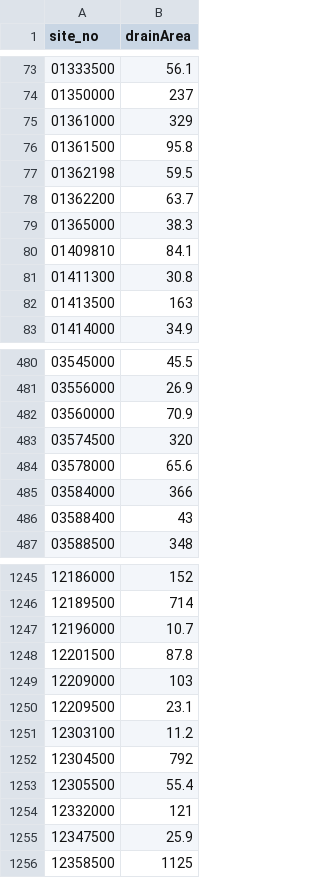
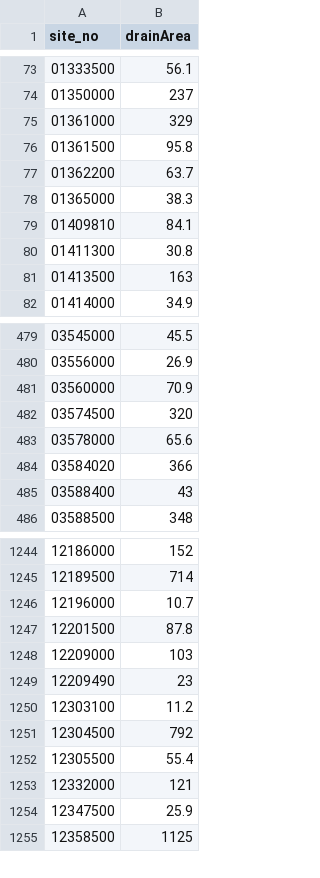
Before and after one commit to slevin75/regional-hydrologic-forcings-ml, a CSV file: 1_fetch/out/logs/drainage_area_log.csv, drawn as a sheet; only a part is shown, gaps mark what is left out.

```diff
--- a/1_fetch/out/logs/drainage_area_log.csv
+++ b/1_fetch/out/logs/drainage_area_log.csv
@@ -76,3 +76,2 @@ site_no,drainArea
 01361500,95.8
-01362198,59.5
 01362200,63.7
@@ -484,3 +483,3 @@ site_no,drainArea
 03578000,65.6
-03584000,366
+03584020,366
 03588400,43
@@ -1249,3 +1248,3 @@ site_no,drainArea
 12209000,103
-12209500,23.1
+12209490,23
 12303100,11.2
```
Also changed, not shown: 1_fetch/out/logs/daily_flow_log.csv, 1_fetch/out/logs/peak_flow_log.csv.
